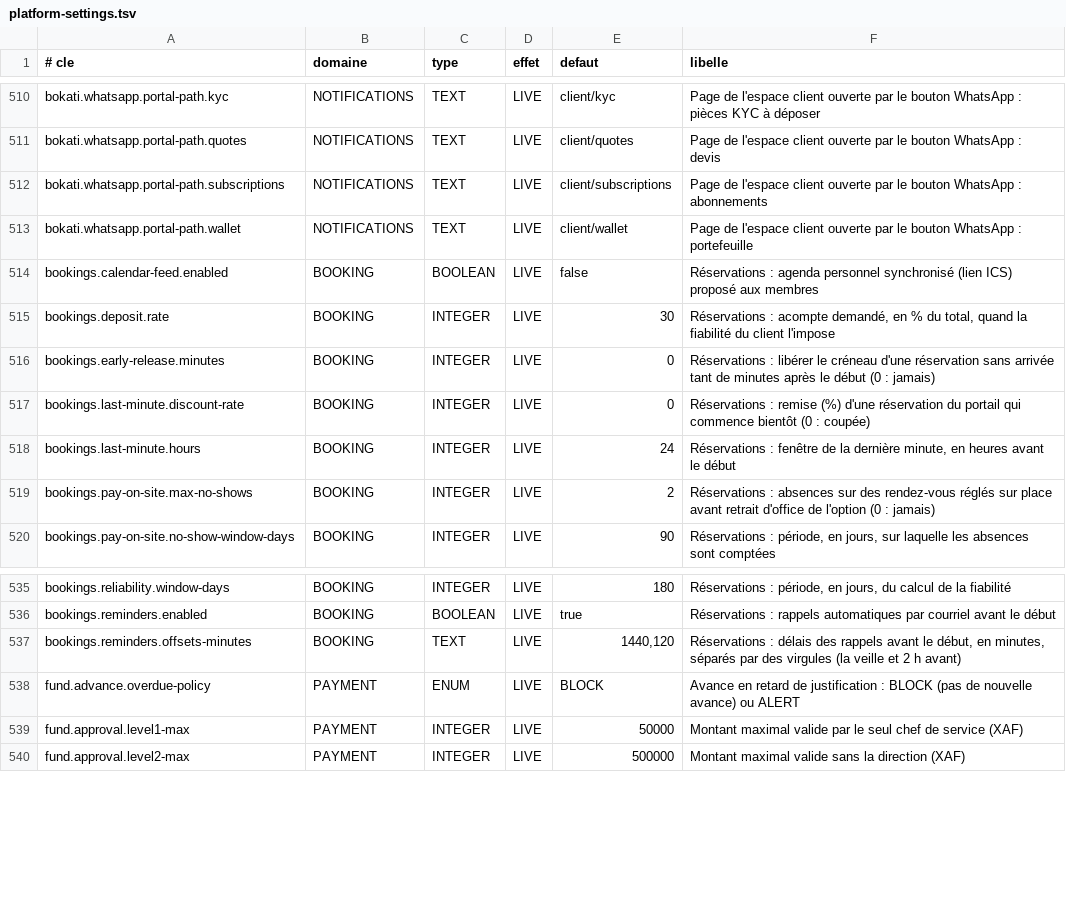
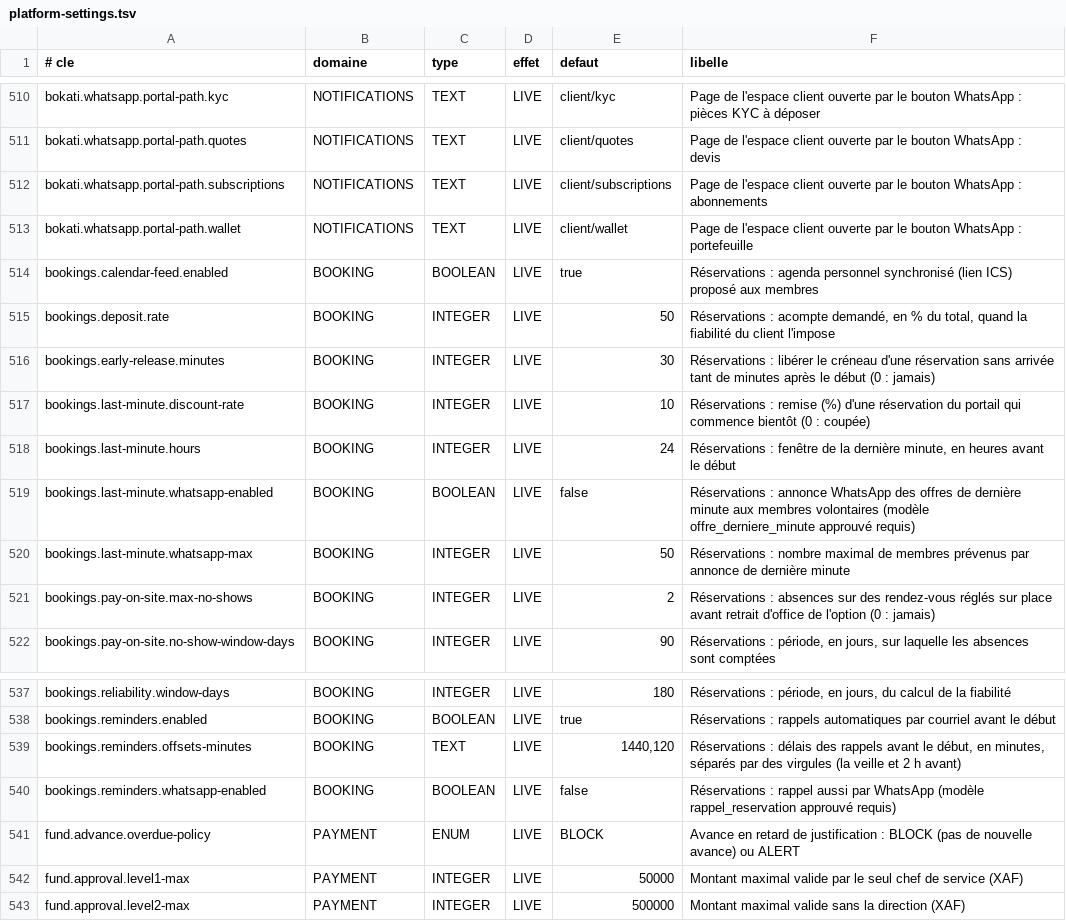
Before and after one commit to Ryan-web14/bokati-cowork, a TSV file: src/main/resources/settings/platform-settings.tsv, drawn as a sheet; only a part is shown, gaps mark what is left out.

Commit message:
Booking, reglages decides : liberation anticipee 30 min, derniere minute 10 %, agenda synchronise ouvert, seuil 60, acompte 50 % par defaut ; reglement sur place ouvert ou ferme a tous et selection de clients ; modeles WhatsApp rappel_reservation et offre_derniere_minute (non soumis), envoi derriere reglages coupes, preference LAST_MINUTE_OFFERS coupee par defaut, je viens ou j'annule au portail ; facturation : fiche client entreprise acceptee comme entreprise au changement de client ; tests ; doc

```diff
--- a/src/main/resources/settings/platform-settings.tsv
+++ b/src/main/resources/settings/platform-settings.tsv
@@ -513,7 +513,9 @@ bokati.whatsapp.portal-path.subscriptions	NOTIFICATIONS	TEXT	LIVE	client/subscri
 bokati.whatsapp.portal-path.wallet	NOTIFICATIONS	TEXT	LIVE	client/wallet	Page de l'espace client ouverte par le bouton WhatsApp : portefeuille
-bookings.calendar-feed.enabled	BOOKING	BOOLEAN	LIVE	false	Réservations : agenda personnel synchronisé (lien ICS) proposé aux membres
-bookings.deposit.rate	BOOKING	INTEGER	LIVE	30	Réservations : acompte demandé, en % du total, quand la fiabilité du client l'impose
-bookings.early-release.minutes	BOOKING	INTEGER	LIVE	0	Réservations : libérer le créneau d'une réservation sans arrivée tant de minutes après le début (0 : jamais)
-bookings.last-minute.discount-rate	BOOKING	INTEGER	LIVE	0	Réservations : remise (%) d'une réservation du portail qui commence bientôt (0 : coupée)
+bookings.calendar-feed.enabled	BOOKING	BOOLEAN	LIVE	true	Réservations : agenda personnel synchronisé (lien ICS) proposé aux membres
+bookings.deposit.rate	BOOKING	INTEGER	LIVE	50	Réservations : acompte demandé, en % du total, quand la fiabilité du client l'impose
+bookings.early-release.minutes	BOOKING	INTEGER	LIVE	30	Réservations : libérer le créneau d'une réservation sans arrivée tant de minutes après le début (0 : jamais)
+bookings.last-minute.discount-rate	BOOKING	INTEGER	LIVE	10	Réservations : remise (%) d'une réservation du portail qui commence bientôt (0 : coupée)
 bookings.last-minute.hours	BOOKING	INTEGER	LIVE	24	Réservations : fenêtre de la dernière minute, en heures avant le début
+bookings.last-minute.whatsapp-enabled	BOOKING	BOOLEAN	LIVE	false	Réservations : annonce WhatsApp des offres de dernière minute aux membres volontaires (modèle offre_derniere_minute approuvé requis)
+bookings.last-minute.whatsapp-max	BOOKING	INTEGER	LIVE	50	Réservations : nombre maximal de membres prévenus par annonce de dernière minute
 bookings.pay-on-site.max-no-shows	BOOKING	INTEGER	LIVE	2	Réservations : absences sur des rendez-vous réglés sur place avant retrait d'office de l'option (0 : jamais)
@@ -537,2 +539,3 @@ bookings.reminders.enabled	BOOKING	BOOLEAN	LIVE	true	Réservations : rappels aut
 bookings.reminders.offsets-minutes	BOOKING	TEXT	LIVE	1440,120	Réservations : délais des rappels avant le début, en minutes, séparés par des virgules (la veille et 2 h avant)
+bookings.reminders.whatsapp-enabled	BOOKING	BOOLEAN	LIVE	false	Réservations : rappel aussi par WhatsApp (modèle rappel_reservation approuvé requis)
 fund.advance.overdue-policy	PAYMENT	ENUM	LIVE	BLOCK	Avance en retard de justification : BLOCK (pas de nouvelle avance) ou ALERT
```
Also changed, not shown: 40 other files.
